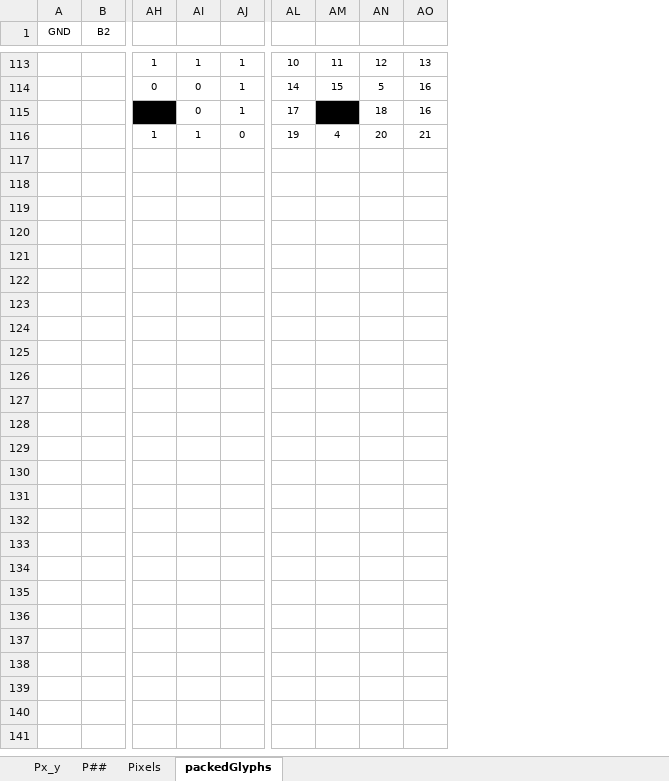
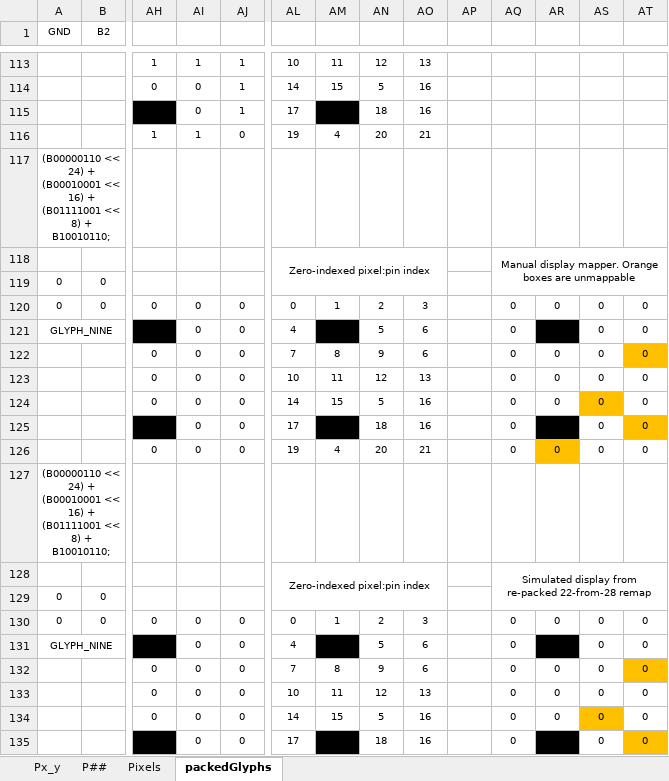
Before and after one commit to kilometersperhour/nema-matrix-hardware, an Excel workbook: header_pin_map.xlsx, sheet packedGlyphs, drawn as a sheet; only a part is shown, gaps mark what is left out; values as stored, in another font and other column widths than the file's, no borders; conditional formats not drawn; rows hold the shown columns only; the diff covers the shown part only; the diff names each change by its address in the sheet, - before the commit and + after, or states it on an @@ line.

Commit message:
Added some spreadsheets to show debug commands and updated the header_pin_map spreadsheet with some new glyph-making things

```diff
--- a/header_pin_map.xlsx (sheet packedGlyphs)
+++ b/header_pin_map.xlsx (sheet packedGlyphs)
+column AP, empty
+column AQ, empty
+column AR, empty
+column AS, empty
+column AT, empty
+row 117: (B00000110 << 24) + (B00010001 << 16) + (B01111001 << 8) + B10010110;
+row 118:  |  |  |  |  | Zero-indexed pixel:pin index |  |  |  |  | Manual display mapper. Orange boxes are unmappable
+row 119: 0 | 0
+row 120: 0 | 0 | 0 | 0 | 0 | 0 | 1 | 2 | 3 |  | 0 | 0 | 0 | 0
+row 121: GLYPH_NINE |  |  | 0 | 0 | 4 |  | 5 | 6 |  | 0 |  | 0 | 0
+row 122:  |  | 0 | 0 | 0 | 7 | 8 | 9 | 6 |  | 0 | 0 | 0 | 0
+row 123:  |  | 0 | 0 | 0 | 10 | 11 | 12 | 13 |  | 0 | 0 | 0 | 0
+row 124:  |  | 0 | 0 | 0 | 14 | 15 | 5 | 16 |  | 0 | 0 | 0 | 0
+row 125:  |  |  | 0 | 0 | 17 |  | 18 | 16 |  | 0 |  | 0 | 0
+row 126:  |  | 0 | 0 | 0 | 19 | 4 | 20 | 21 |  | 0 | 0 | 0 | 0
+row 127: (B00000110 << 24) + (B00010001 << 16) + (B01111001 << 8) + B10010110;
+row 128:  |  |  |  |  | Zero-indexed pixel:pin index |  |  |  |  | Simulated display from re-packed 22-from-28 remap
+row 129: 0 | 0
+row 130: 0 | 0 | 0 | 0 | 0 | 0 | 1 | 2 | 3 |  | 0 | 0 | 0 | 0
+row 131: GLYPH_NINE |  |  | 0 | 0 | 4 |  | 5 | 6 |  | 0 |  | 0 | 0
+row 132:  |  | 0 | 0 | 0 | 7 | 8 | 9 | 6 |  | 0 | 0 | 0 | 0
+row 133:  |  | 0 | 0 | 0 | 10 | 11 | 12 | 13 |  | 0 | 0 | 0 | 0
+row 134:  |  | 0 | 0 | 0 | 14 | 15 | 5 | 16 |  | 0 | 0 | 0 | 0
+row 135:  |  |  | 0 | 0 | 17 |  | 18 | 16 |  | 0 |  | 0 | 0
```
Also changed, not shown: 21 added rows elsewhere in this sheet, 1 other file.
